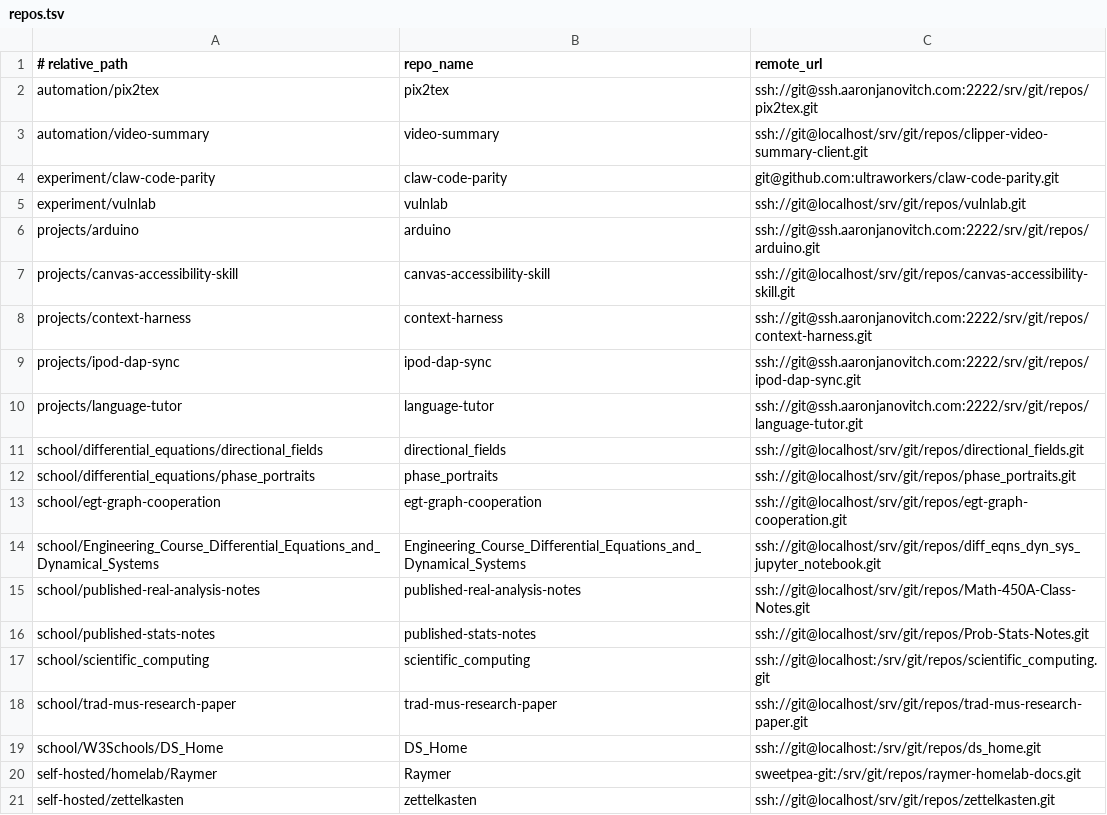
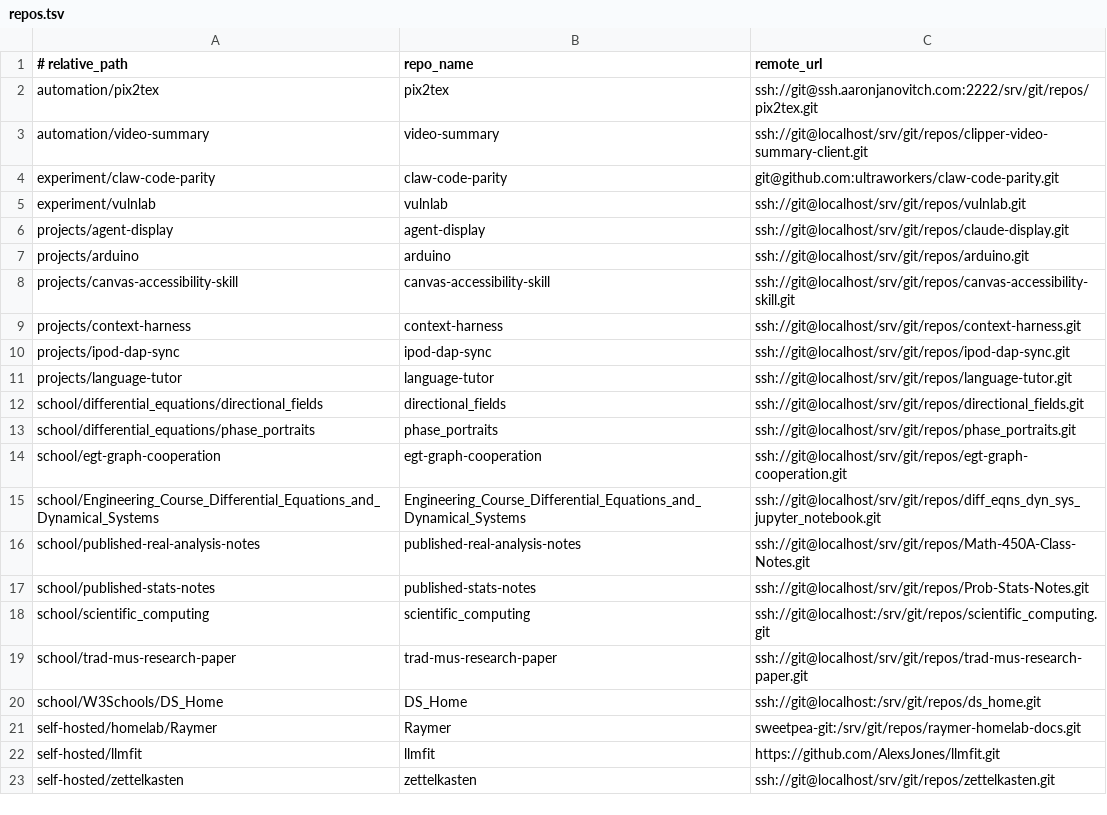
Before and after one commit to aaronjan98/nixos-config, a TSV file: tools/workspace/Repositories/repos.tsv, drawn as a sheet.

```diff
--- a/tools/workspace/Repositories/repos.tsv
+++ b/tools/workspace/Repositories/repos.tsv
@@ -5,7 +5,8 @@ experiment/claw-code-parity	claw-code-parity	git@github.com:ultraworkers/claw-co
 experiment/vulnlab	vulnlab	ssh://git@localhost/srv/git/repos/vulnlab.git
-projects/arduino	arduino	ssh://git@ssh.aaronjanovitch.com:2222/srv/git/repos/arduino.git
+projects/agent-display	agent-display	ssh://git@localhost/srv/git/repos/claude-display.git
+projects/arduino	arduino	ssh://git@localhost/srv/git/repos/arduino.git
 projects/canvas-accessibility-skill	canvas-accessibility-skill	ssh://git@localhost/srv/git/repos/canvas-accessibility-skill.git
-projects/context-harness	context-harness	ssh://git@ssh.aaronjanovitch.com:2222/srv/git/repos/context-harness.git
-projects/ipod-dap-sync	ipod-dap-sync	ssh://git@ssh.aaronjanovitch.com:2222/srv/git/repos/ipod-dap-sync.git
-projects/language-tutor	language-tutor	ssh://git@ssh.aaronjanovitch.com:2222/srv/git/repos/language-tutor.git
+projects/context-harness	context-harness	ssh://git@localhost/srv/git/repos/context-harness.git
+projects/ipod-dap-sync	ipod-dap-sync	ssh://git@localhost/srv/git/repos/ipod-dap-sync.git
+projects/language-tutor	language-tutor	ssh://git@localhost/srv/git/repos/language-tutor.git
 school/differential_equations/directional_fields	directional_fields	ssh://git@localhost/srv/git/repos/directional_fields.git
@@ -20,2 +21,3 @@ school/W3Schools/DS_Home	DS_Home	ssh://git@localhost:/srv/git/repos/ds_home.git
 self-hosted/homelab/Raymer	Raymer	sweetpea-git:/srv/git/repos/raymer-homelab-docs.git
+self-hosted/llmfit	llmfit	https://github.com/AlexsJones/llmfit.git
 self-hosted/zettelkasten	zettelkasten	ssh://git@localhost/srv/git/repos/zettelkasten.git
```
Also changed, not shown: tools/workspace/Repositories/remotes.tsv, 1 other file.
